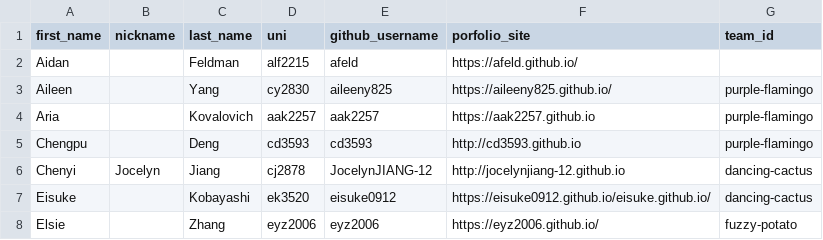
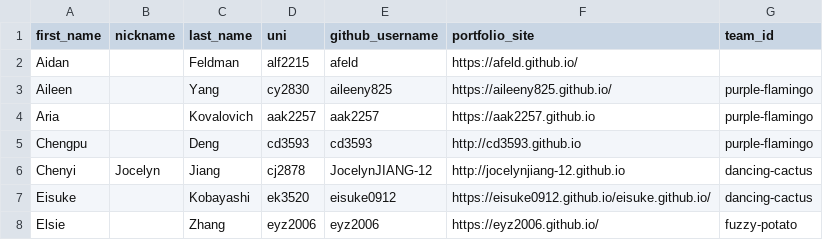
Before and after one commit to advanced-computing/course-materials, a CSV file: semesters/spring_2026/people.csv, drawn as a sheet; only a part is shown.

Commit message:
typo

```diff
--- a/semesters/spring_2026/people.csv
+++ b/semesters/spring_2026/people.csv
@@ -1,2 +1,2 @@
-first_name,nickname,last_name,uni,github_username,porfolio_site,team_id
+first_name,nickname,last_name,uni,github_username,portfolio_site,team_id
 Aidan,,Feldman,alf2215,afeld,https://afeld.github.io/,
```
